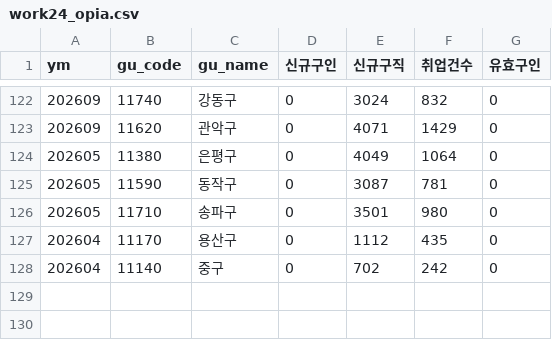
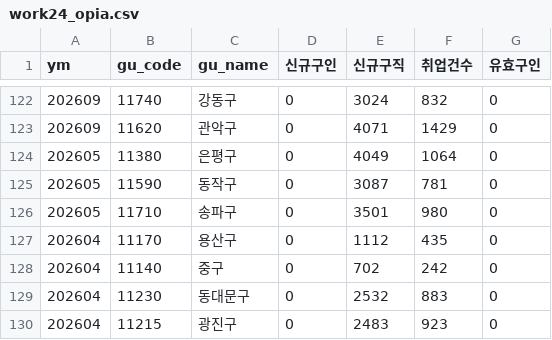
Before and after one commit to seongapark/seoul-job-trend, a CSV file: data/work24_opia.csv, drawn as a sheet; only a part is shown, gaps mark what is left out; the diff names each change by its address in the sheet, - before the commit and + after, or states it on an @@ line.

```diff
--- a/data/work24_opia.csv
+++ b/data/work24_opia.csv
+row 129: 202604 | 11230 | 동대문구 | 0 | 2532 | 883 | 0
+row 130: 202604 | 11215 | 광진구 | 0 | 2483 | 923 | 0
```
Also changed, not shown: 2 other files.
